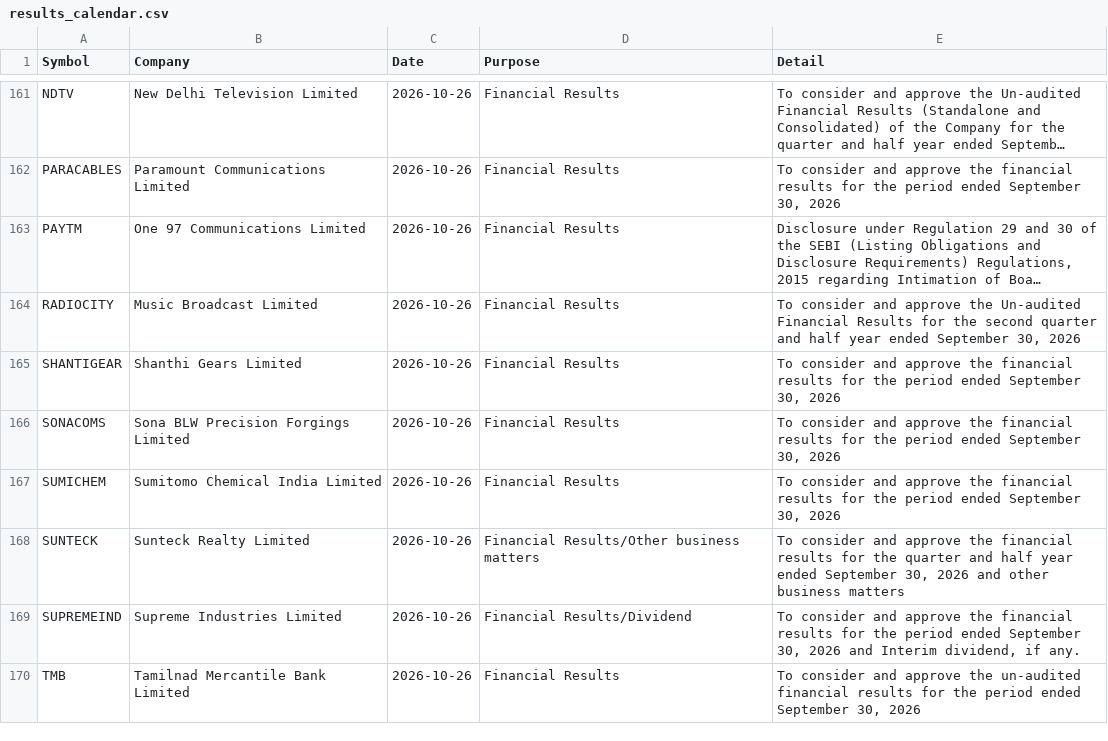
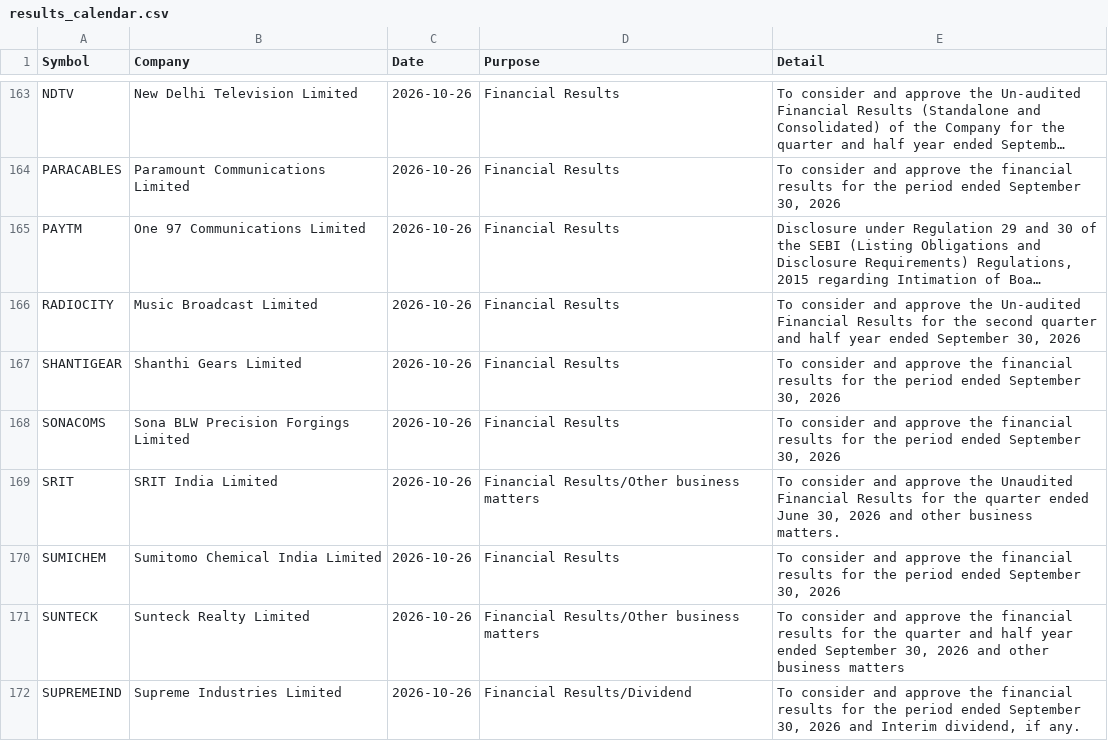
Before and after one commit to Venkey-stocks/stock-radar, a CSV file: data/results_calendar.csv, drawn as a sheet; only a part is shown, gaps mark what is left out; the shorter side is filled out with more unchanged rows; long unchanged cells end in …; the diff covers the shown part only.

Commit message:
update data

```diff
--- a/data/results_calendar.csv
+++ b/data/results_calendar.csv
@@ -166,2 +168,3 @@ SHANTIGEAR,Shanthi Gears Limited,2026-10-26,Financial Results,"To consider and a
 SONACOMS,Sona BLW Precision Forgings Limited,2026-10-26,Financial Results,"To consider and approve the financial results for the period ended September 30, 2026"
+SRIT,SRIT India Limited,2026-10-26,Financial Results/Other business matters,"To consider and approve the Unaudited Financial Results for the quarter ended June 30, 2026 and other business matters."
 SUMICHEM,Sumitomo Chemical India Limited,2026-10-26,Financial Results,"To consider and approve the financial results for the period ended September 30, 2026"
```
Also changed, not shown: 21 added rows and 2 removed rows elsewhere in this file, data/events.csv, data/excluded_newlistings.csv, 13 other files.
